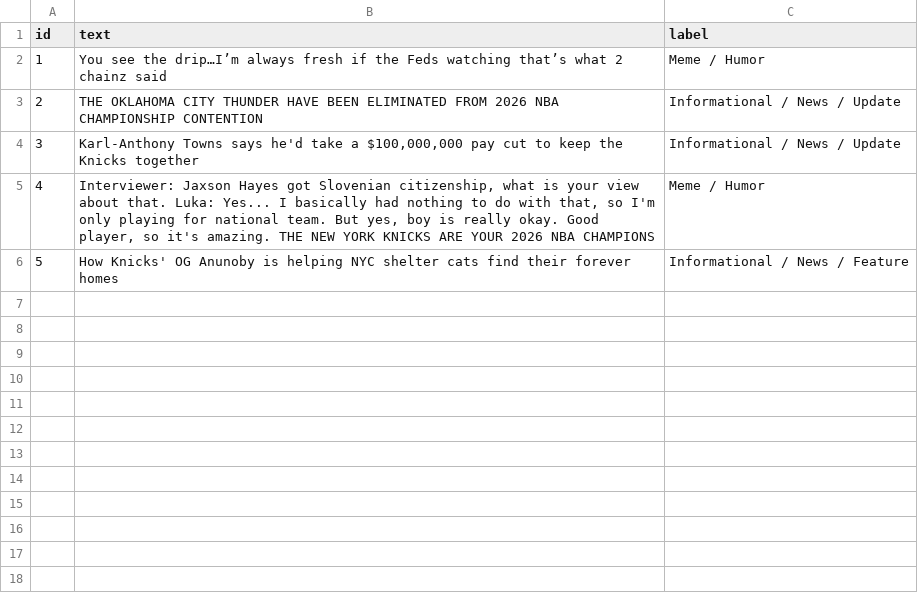
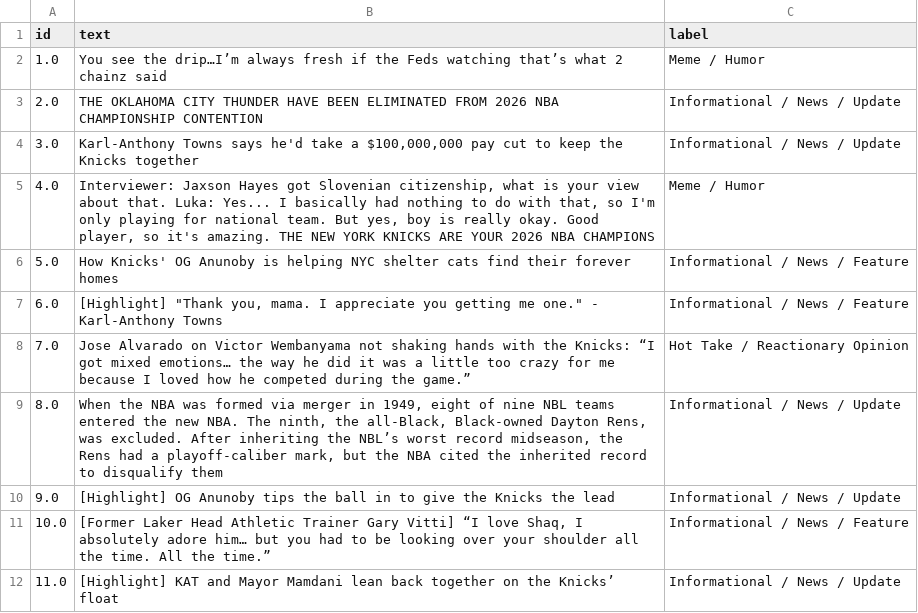
Before and after one commit to Pritiks23/ai201-project3-takemeter, a CSV file: data.csv, drawn as a sheet; the diff names each change by its address in the sheet, - before the commit and + after, or states it on an @@ line.

Commit message:
Update data.csv

```diff
--- a/data.csv
+++ b/data.csv
-A2 (id): 1
+A2 (id): 1.0
-A3 (id): 2
+A3 (id): 2.0
-A4 (id): 3
+A4 (id): 3.0
-A5 (id): 4
+A5 (id): 4.0
-A6 (id): 5
+A6 (id): 5.0
+row 7: 6.0 | [Highlight] "Thank you, mama. I appreciate you getting me one." - Karl-Anthony Towns | Informational / News / Feature
+row 8: 7.0 | Jose Alvarado on Victor Wembanyama not shaking hands with the Knicks: “I got mixed emotions… the way he did it was a little too crazy for me because I loved how he competed during the game.” | Hot Take / Reactionary Opinion
+row 9: 8.0 | When the NBA was formed via merger in 1949, eight of nine NBL teams entered the new NBA. The ninth, the all-Black, Black-owned Dayton Rens, was excluded. After inheriting the NBL’s worst record midseason, the Rens had a playoff-caliber mark, but the NBA cited the inherited record to disqualify them | Informational / News / Update
+row 10: 9.0 | [Highlight] OG Anunoby tips the ball in to give the Knicks the lead | Informational / News / Update
+row 11: 10.0 | [Former Laker Head Athletic Trainer Gary Vitti] “I love Shaq, I absolutely adore him… but you had to be looking over your shoulder all the time. All the time.” | Informational / News / Feature
+row 12: 11.0 | [Highlight] KAT and Mayor Mamdani lean back together on the Knicks’ float | Informational / News / Update
```
